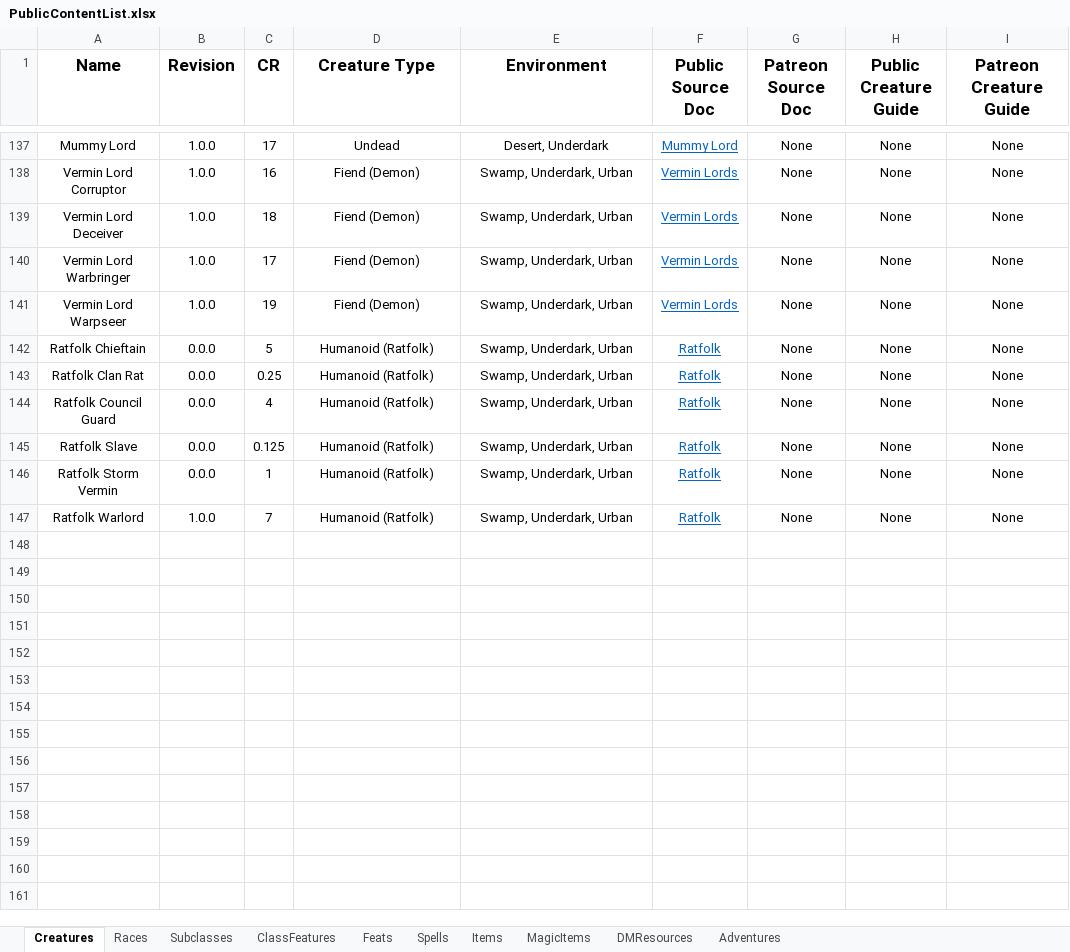
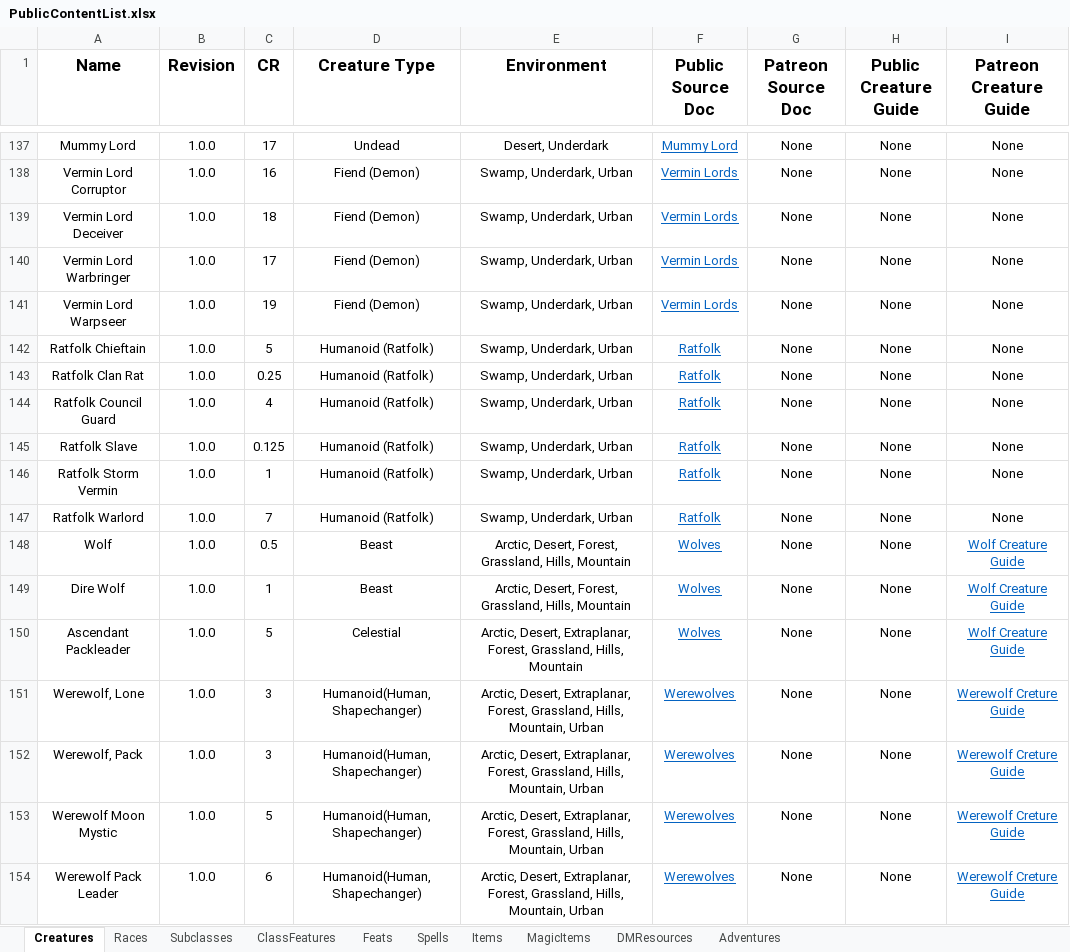
Before and after one commit to HankSnouwaert/DnD-Homebrew, an Excel workbook: PublicContentList.xlsx, sheet Creatures, drawn as a sheet; only a part is shown, gaps mark what is left out; values as stored, in another font and other column widths than the file's, no borders; conditional formats not drawn; 1 other sheet too large or unreadable and not compared; the diff names each change by its address in the sheet, - before the commit and + after, or states it on an @@ line.

Commit message:
Add wolf, werewolf, and ratfolk content

```diff
--- a/PublicContentList.xlsx (sheet Creatures)
+++ b/PublicContentList.xlsx (sheet Creatures)
-B142:B146 (Revision): 0.0.0
+B142:B146 (Revision): 1.0.0
+row 148: Wolf | 1.0.0 | 0.5 | Beast | Arctic, Desert, Forest, Grassland, Hills, Mountain | Wolves | None | None | Wolf Creature Guide
+row 149: Dire Wolf | 1.0.0 | 1 | Beast | Arctic, Desert, Forest, Grassland, Hills, Mountain | Wolves | None | None | Wolf Creature Guide
+row 150: Ascendant Packleader | 1.0.0 | 5 | Celestial | Arctic, Desert, Extraplanar, Forest, Grassland, Hills, Mountain | Wolves | None | None | Wolf Creature Guide
+row 151: Werewolf, Lone | 1.0.0 | 3 | Humanoid(Human, Shapechanger) | Arctic, Desert, Extraplanar, Forest, Grassland, Hills, Mountain, Urban | Werewolves | None | None | Werewolf Creture Guide
+row 152: Werewolf, Pack | 1.0.0 | 3 | Humanoid(Human, Shapechanger) | Arctic, Desert, Extraplanar, Forest, Grassland, Hills, Mountain, Urban | Werewolves | None | None | Werewolf Creture Guide
+row 153: Werewolf Moon Mystic | 1.0.0 | 5 | Humanoid(Human, Shapechanger) | Arctic, Desert, Extraplanar, Forest, Grassland, Hills, Mountain, Urban | Werewolves | None | None | Werewolf Creture Guide
+row 154: Werewolf Pack Leader | 1.0.0 | 6 | Humanoid(Human, Shapechanger) | Arctic, Desert, Extraplanar, Forest, Grassland, Hills, Mountain, Urban | Werewolves | None | None | Werewolf Creture Guide
```
Also changed, not shown: ContentList.xlsx, 3 other files.
